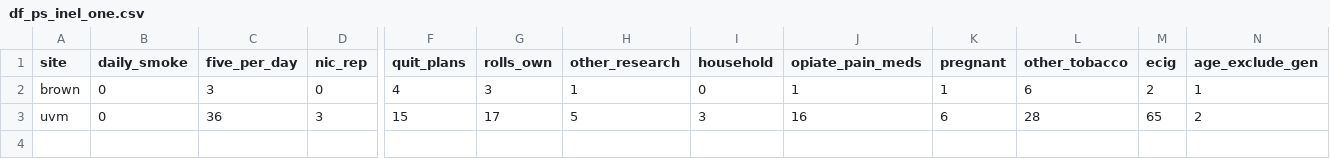
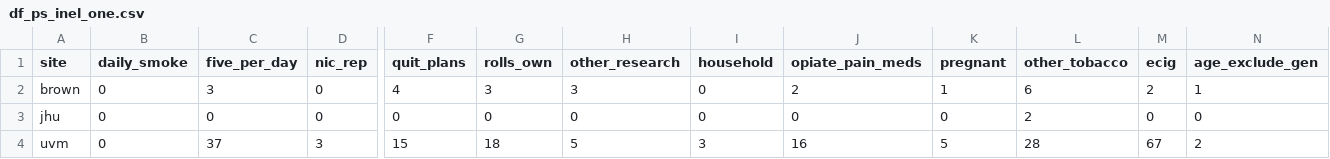
Before and after one commit to ajbarrows/tcors_enrollment_cron, a CSV file: enrollment_report/s3/df_ps_inel_one.csv, drawn as a sheet; only a part is shown, gaps mark what is left out; addresses are those after the commit; rows hold the shown columns only; the diff names each change by its address in the sheet, - before the commit and + after, or states it on an @@ line.

```diff
--- a/enrollment_report/s3/df_ps_inel_one.csv
+++ b/enrollment_report/s3/df_ps_inel_one.csv
-H2 (other_research): 1
+H2 (other_research): 3
-J2 (opiate_pain_meds): 1
+J2 (opiate_pain_meds): 2
+row 3: jhu | 0 | 0 | 0 | 0 | 0 | 0 | 0 | 0 | 0 | 2 | 0 | 0
-C4 (five_per_day): 36
+C4 (five_per_day): 37
-G4 (rolls_own): 17
+G4 (rolls_own): 18
-K4 (pregnant): 6
+K4 (pregnant): 5
-M4 (ecig): 65
+M4 (ecig): 67
```
Also changed, not shown: enrollment_history/s3/enrollment_history.tsv, enrollment_history/s3/ps_history.tsv, 13 other files.
